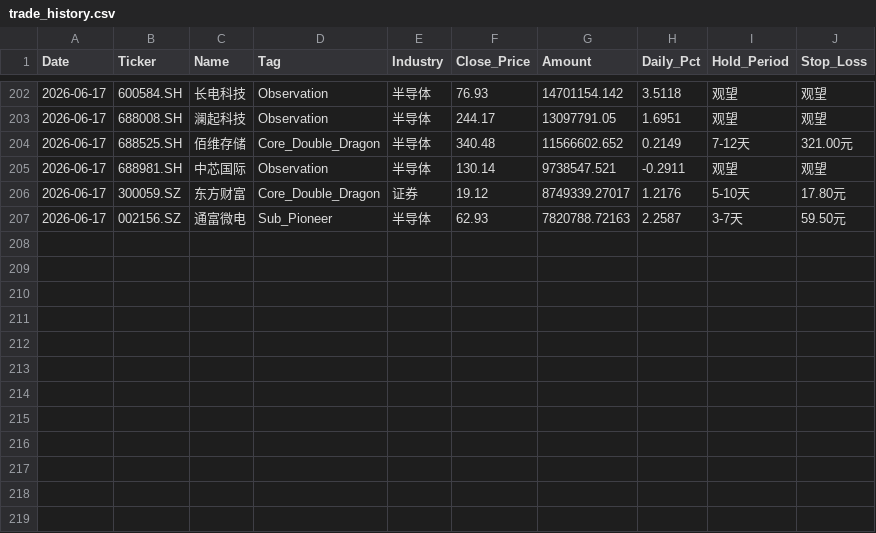
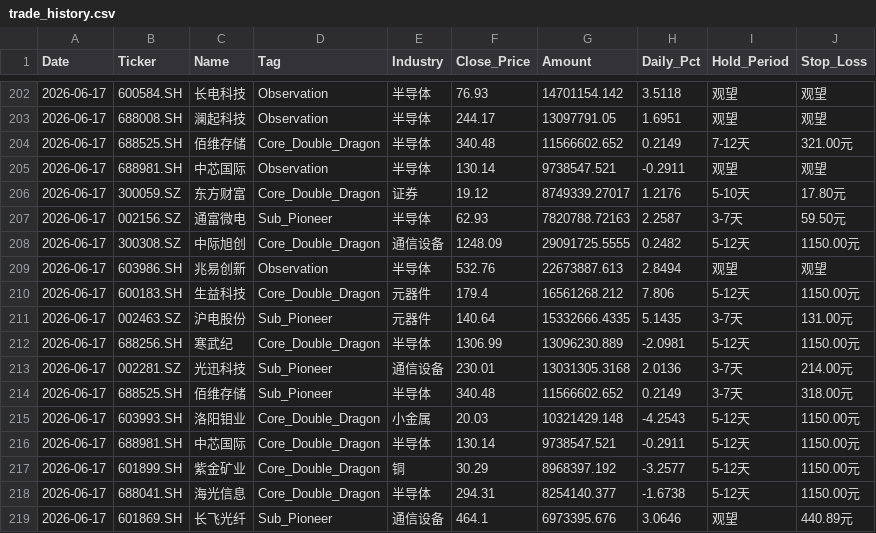
Before and after one commit to wijouyang-lab/a, a CSV file: trade_history.csv, drawn as a sheet; only a part is shown, gaps mark what is left out.

```diff
--- a/trade_history.csv
+++ b/trade_history.csv
@@ -207 +207,13 @@ Date,Ticker,Name,Tag,Industry,Close_Price,Amount,Daily_Pct,Hold_Period,Stop_Loss
 2026-06-17,002156.SZ,通富微电,Sub_Pioneer,半导体,62.93,7820788.72163,2.2587,3-7天,59.50元
+2026-06-17,300308.SZ,中际旭创,Core_Double_Dragon,通信设备,1248.09,29091725.5555,0.2482,5-12天,1150.00元
+2026-06-17,603986.SH,兆易创新,Observation,半导体,532.76,22673887.613,2.8494,观望,观望
+2026-06-17,600183.SH,生益科技,Core_Double_Dragon,元器件,179.4,16561268.212,7.806,5-12天,1150.00元
+2026-06-17,002463.SZ,沪电股份,Sub_Pioneer,元器件,140.64,15332666.4335,5.1435,3-7天,131.00元
+2026-06-17,688256.SH,寒武纪,Core_Double_Dragon,半导体,1306.99,13096230.889,-2.0981,5-12天,1150.00元
+2026-06-17,002281.SZ,光迅科技,Sub_Pioneer,通信设备,230.01,13031305.3168,2.0136,3-7天,214.00元
+2026-06-17,688525.SH,佰维存储,Sub_Pioneer,半导体,340.48,11566602.652,0.2149,3-7天,318.00元
+2026-06-17,603993.SH,洛阳钼业,Core_Double_Dragon,小金属,20.03,10321429.148,-4.2543,5-12天,1150.00元
+2026-06-17,688981.SH,中芯国际,Core_Double_Dragon,半导体,130.14,9738547.521,-0.2911,5-12天,1150.00元
+2026-06-17,601899.SH,紫金矿业,Core_Double_Dragon,铜,30.29,8968397.192,-3.2577,5-12天,1150.00元
+2026-06-17,688041.SH,海光信息,Core_Double_Dragon,半导体,294.31,8254140.377,-1.6738,5-12天,1150.00元
+2026-06-17,601869.SH,长飞光纤,Sub_Pioneer,通信设备,464.1,6973395.676,3.0646,观望,440.89元
```
Also changed, not shown: 1 other file.
